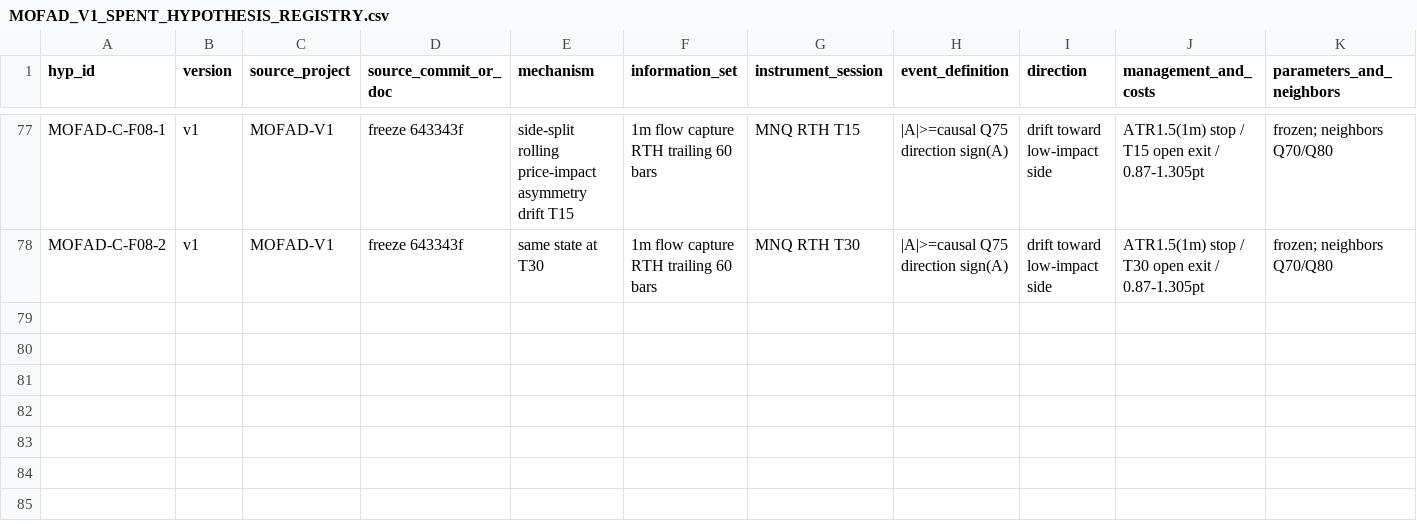
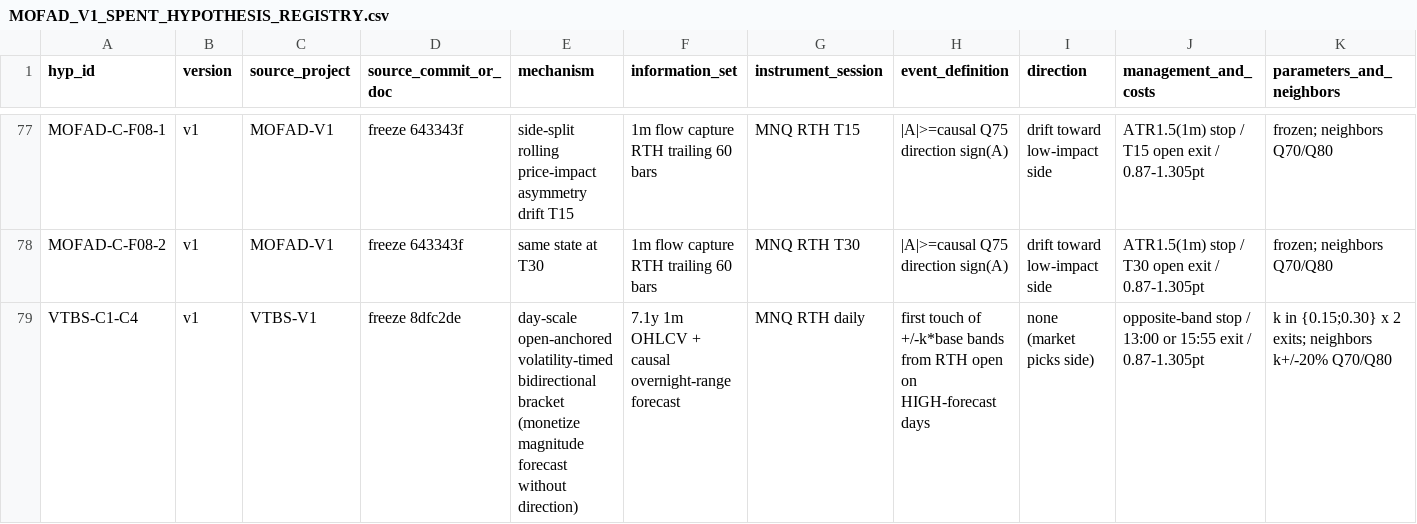
Before and after one commit to Heshh999/NGUQT, a CSV file: analysis/mofad/MOFAD_V1_SPENT_HYPOTHESIS_REGISTRY.csv, drawn as a sheet; only a part is shown, gaps mark what is left out; rows hold the shown columns only; the diff names each change by its address in the sheet, - before the commit and + after, or states it on an @@ line.

```diff
--- a/analysis/mofad/MOFAD_V1_SPENT_HYPOTHESIS_REGISTRY.csv
+++ b/analysis/mofad/MOFAD_V1_SPENT_HYPOTHESIS_REGISTRY.csv
+row 79: VTBS-C1-C4 | v1 | VTBS-V1 | freeze 8dfc2de | day-scale open-anchored volatility-timed bidirectional bracket (monetize magnitude forecast without direction) | 7.1y 1m OHLCV + causal overnight-range forecast | MNQ RTH daily | first touch of +/-k*base bands from RTH open on HIGH-forecast days | none (market picks side) | opposite-band stop / 13:00 or 15:55 exit / 0.87-1.305pt | k in {0.15;0.30} x 2 exits; neighbors k+/-20% Q70/Q80
```
Also changed, not shown: 5 other files.
